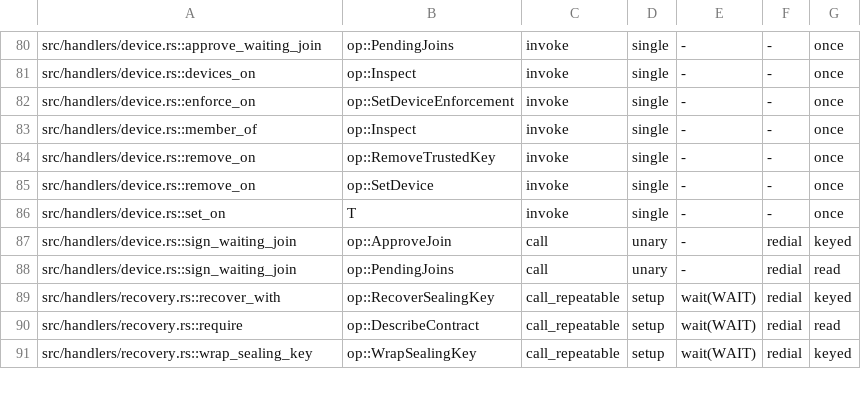
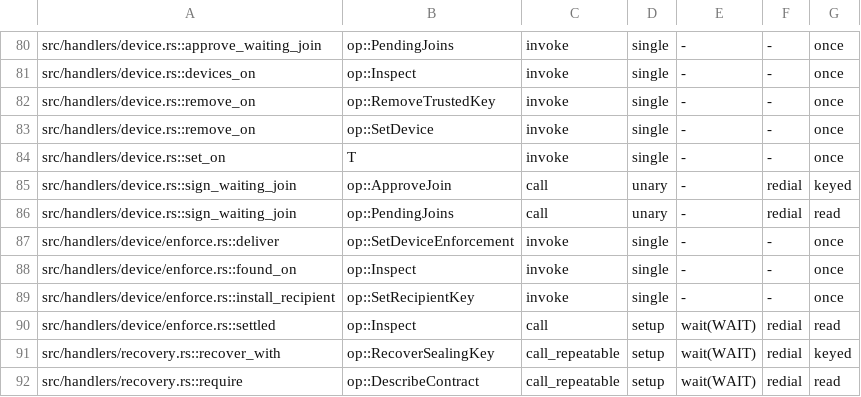
Before and after one commit to getployz/ployz, a TSV file: core/crates/ployz/src/cluster/call_audit.tsv, drawn as a sheet; only a part is shown, gaps mark what is left out; the shorter side is filled out with more unchanged rows.

Commit message:
Activate from the CLI once, on Servers this computer pinned, and install the recipient it generates
ployz device enforce pins each Server by a join this device approved, SSH,
or a confirmed fingerprint, lists legacy keys to keep, signs the set, waits
for each Server's commit, then installs a recipient key sealed to each
Server. Pins name the recipient so new values seal to it. --off is gone.

```diff
--- a/core/crates/ployz/src/cluster/call_audit.tsv
+++ b/core/crates/ployz/src/cluster/call_audit.tsv
@@ -81,4 +81,2 @@ src/handlers/device.rs::approve_waiting_join	op::PendingJoins	invoke	single	-	-
 src/handlers/device.rs::devices_on	op::Inspect	invoke	single	-	-	once
-src/handlers/device.rs::enforce_on	op::SetDeviceEnforcement	invoke	single	-	-	once
-src/handlers/device.rs::member_of	op::Inspect	invoke	single	-	-	once
 src/handlers/device.rs::remove_on	op::RemoveTrustedKey	invoke	single	-	-	once
@@ -88,2 +86,6 @@ src/handlers/device.rs::sign_waiting_join	op::ApproveJoin	call	unary	-	redial	ke
 src/handlers/device.rs::sign_waiting_join	op::PendingJoins	call	unary	-	redial	read
+src/handlers/device/enforce.rs::deliver	op::SetDeviceEnforcement	invoke	single	-	-	once
+src/handlers/device/enforce.rs::found_on	op::Inspect	invoke	single	-	-	once
+src/handlers/device/enforce.rs::install_recipient	op::SetRecipientKey	invoke	single	-	-	once
+src/handlers/device/enforce.rs::settled	op::Inspect	call	setup	wait(WAIT)	redial	read
 src/handlers/recovery.rs::recover_with	op::RecoverSealingKey	call_repeatable	setup	wait(WAIT)	redial	keyed
```
Also changed, not shown: 22 other files.
